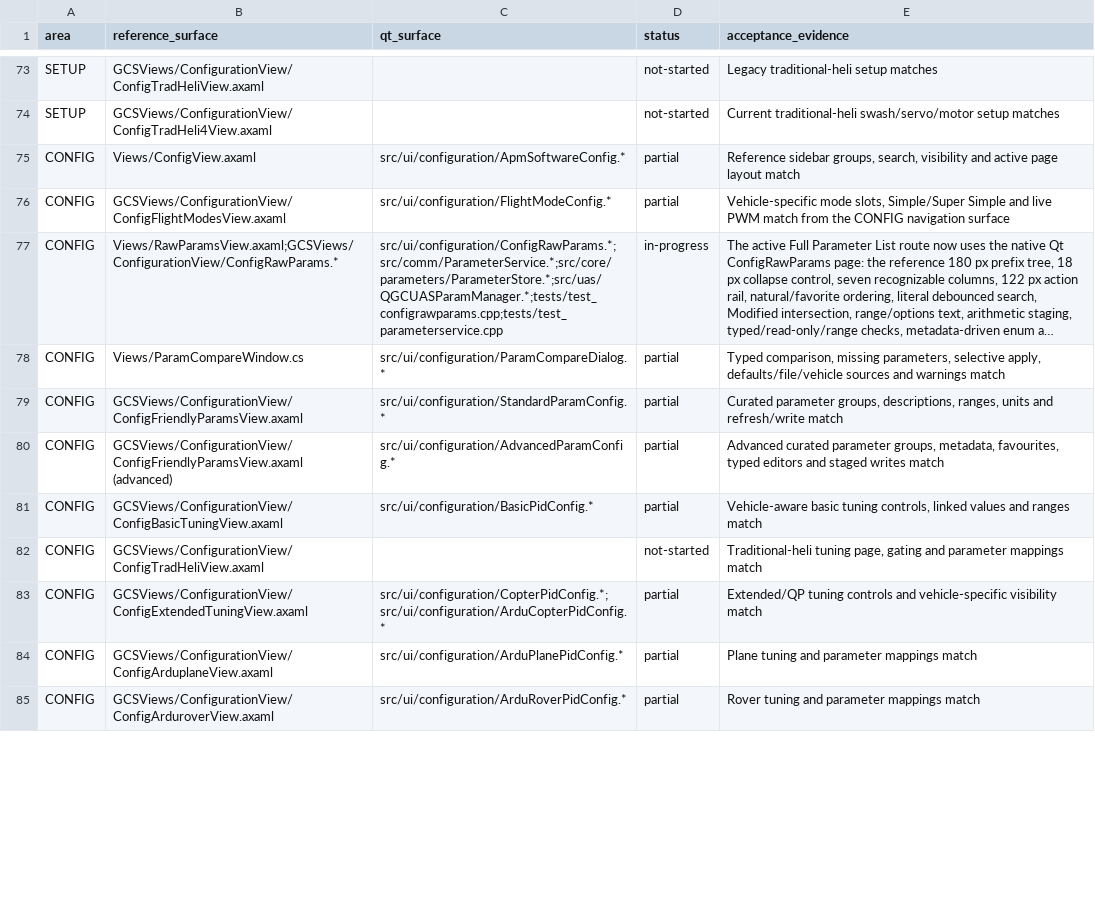
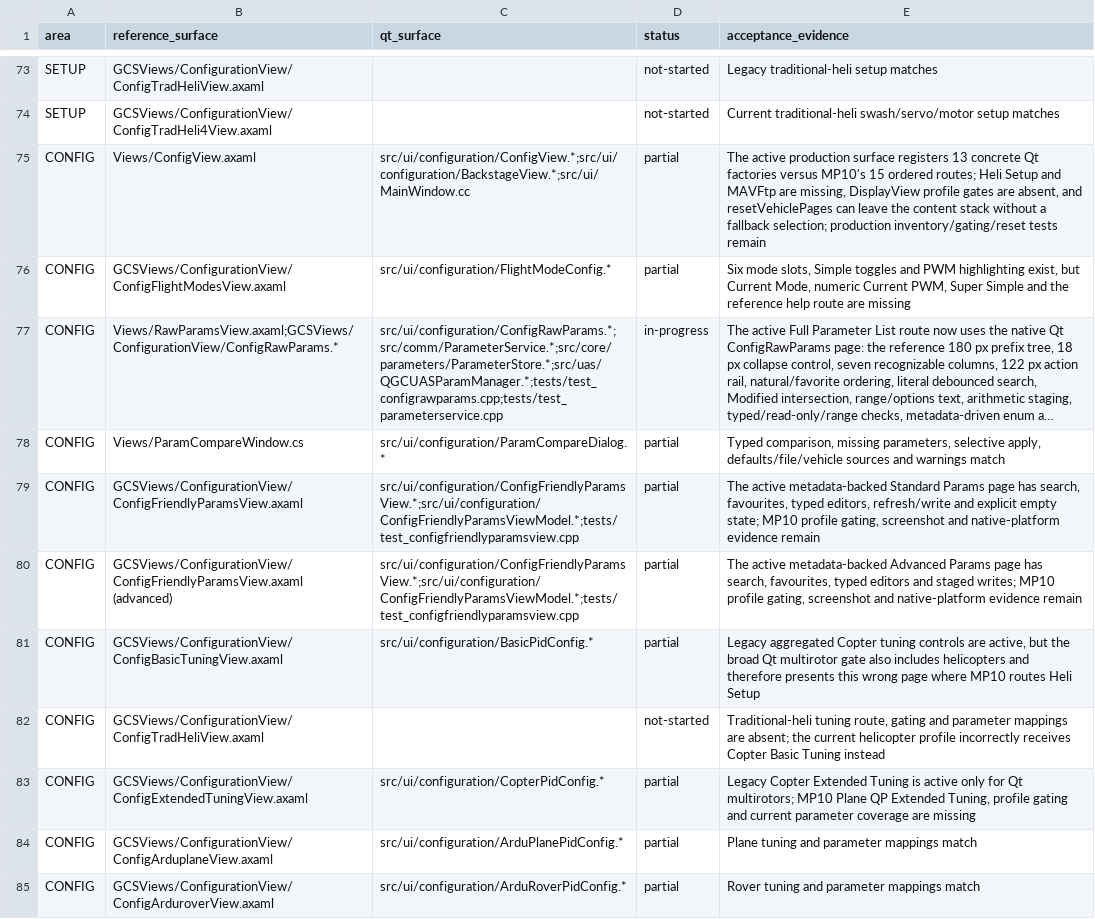
Before and after one commit to Rouniy/apm_planner, a TSV file: docs/porting/MISSION_PLANNER_SCREEN_PARITY.tsv, drawn as a sheet; only a part is shown, gaps mark what is left out; long unchanged cells end in …; the diff covers the shown part only; the diff names each change by its address in the sheet, - before the commit and + after, or states it on an @@ line.

```diff
--- a/docs/porting/MISSION_PLANNER_SCREEN_PARITY.tsv
+++ b/docs/porting/MISSION_PLANNER_SCREEN_PARITY.tsv
-C75 (qt_surface): src/ui/configuration/ApmSoftwareConfig.*
+C75 (qt_surface): src/ui/configuration/ConfigView.*;src/ui/configuration/BackstageView.*;src/ui/MainWindow.cc
-E75 (acceptance_evidence): Reference sidebar groups, search, visibility and active page layout match
+E75 (acceptance_evidence): The active production surface registers 13 concrete Qt factories versus MP10's 15 ordered routes; Heli Setup and MAVFtp are missing, DisplayView profile gates are absent, and resetVehiclePages can leave the content stack without a fallback selection; production inventory/gating/reset tests remain
-E76 (acceptance_evidence): Vehicle-specific mode slots, Simple/Super Simple and live PWM match from the CONFIG navigation surface
+E76 (acceptance_evidence): Six mode slots, Simple toggles and PWM highlighting exist, but Current Mode, numeric Current PWM, Super Simple and the reference help route are missing
-C79 (qt_surface): src/ui/configuration/StandardParamConfig.*
+C79 (qt_surface): src/ui/configuration/ConfigFriendlyParamsView.*;src/ui/configuration/ConfigFriendlyParamsViewModel.*;tests/test_configfriendlyparamsview.cpp
-E79 (acceptance_evidence): Curated parameter groups, descriptions, ranges, units and refresh/write match
+E79 (acceptance_evidence): The active metadata-backed Standard Params page has search, favourites, typed editors, refresh/write and explicit empty state; MP10 profile gating, screenshot and native-platform evidence remain
-C80 (qt_surface): src/ui/configuration/AdvancedParamConfig.*
+C80 (qt_surface): src/ui/configuration/ConfigFriendlyParamsView.*;src/ui/configuration/ConfigFriendlyParamsViewModel.*;tests/test_configfriendlyparamsview.cpp
-E80 (acceptance_evidence): Advanced curated parameter groups, metadata, favourites, typed editors and staged writes match
+E80 (acceptance_evidence): The active metadata-backed Advanced Params page has search, favourites, typed editors and staged writes; MP10 profile gating, screenshot and native-platform evidence remain
-E81 (acceptance_evidence): Vehicle-aware basic tuning controls, linked values and ranges match
+E81 (acceptance_evidence): Legacy aggregated Copter tuning controls are active, but the broad Qt multirotor gate also includes helicopters and therefore presents this wrong page where MP10 routes Heli Setup
-E82 (acceptance_evidence): Traditional-heli tuning page, gating and parameter mappings match
+E82 (acceptance_evidence): Traditional-heli tuning route, gating and parameter mappings are absent; the current helicopter profile incorrectly receives Copter Basic Tuning instead
-C83 (qt_surface): src/ui/configuration/CopterPidConfig.*;src/ui/configuration/ArduCopterPidConfig.*
+C83 (qt_surface): src/ui/configuration/CopterPidConfig.*
-E83 (acceptance_evidence): Extended/QP tuning controls and vehicle-specific visibility match
+E83 (acceptance_evidence): Legacy Copter Extended Tuning is active only for Qt multirotors; MP10 Plane QP Extended Tuning, profile gating and current parameter coverage are missing
```
Also changed, not shown: 8 edited cells elsewhere in this file, docs/porting/PORTING_DEVIATIONS.tsv, 20 other files.
